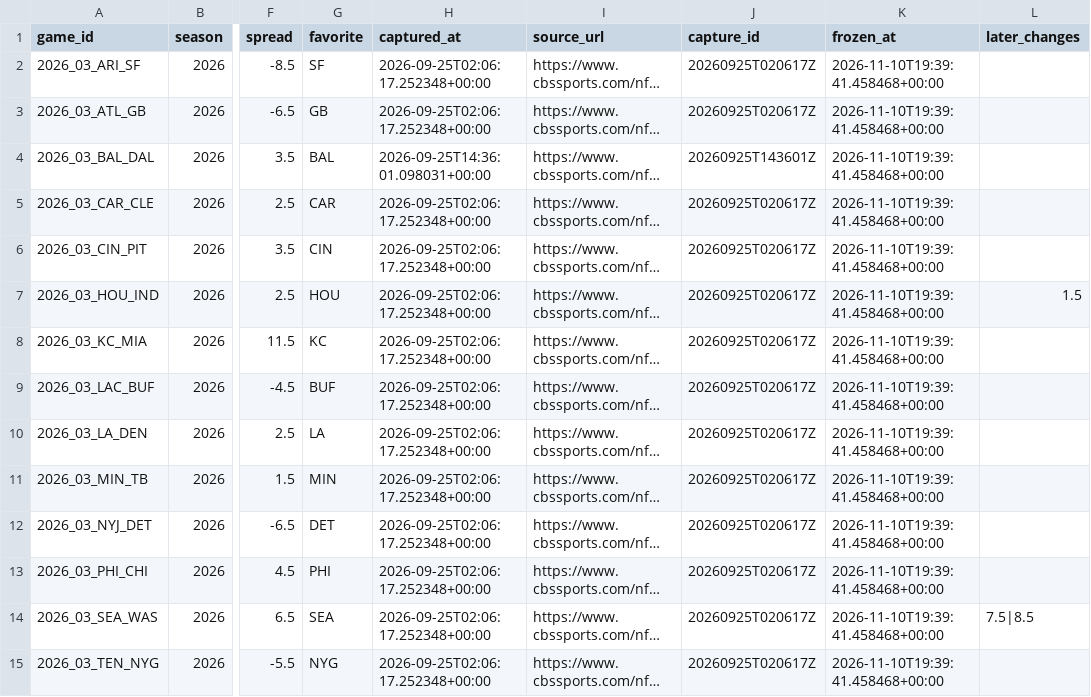
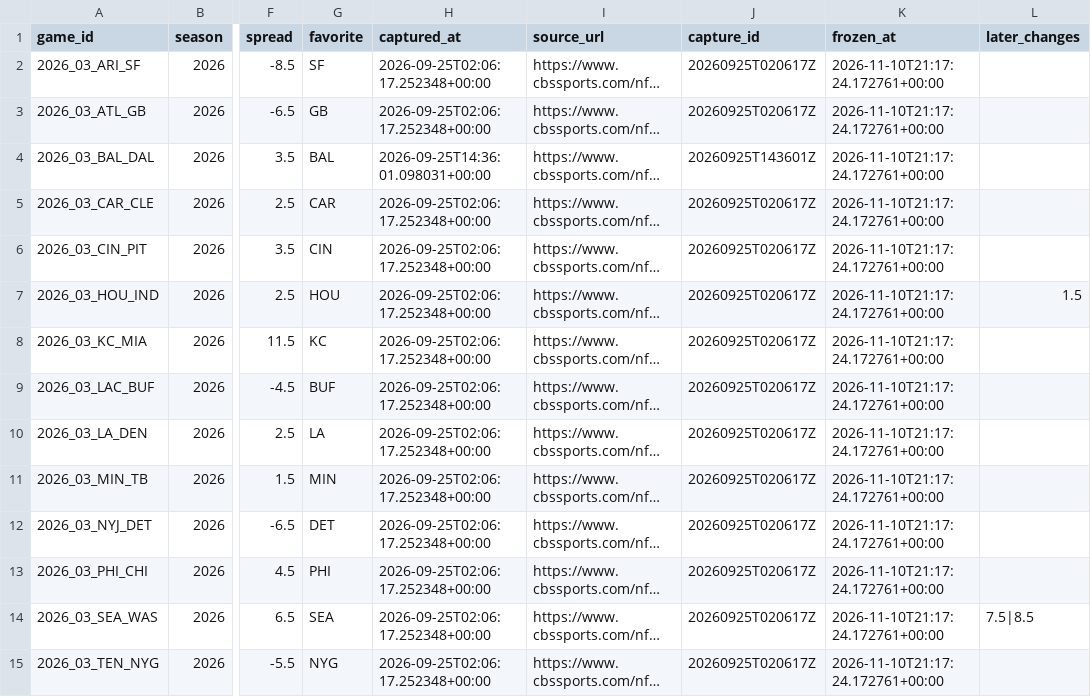
Before and after one commit to wbblanck/NFL_ATS, a CSV file: data/lines/cbs_open_frozen.csv, drawn as a sheet; only a part is shown, gaps mark what is left out; long unchanged cells end in …; the diff covers the shown part only; the diff names each change by its address in the sheet, - before the commit and + after, or states it on an @@ line.

Commit message:
lines: CBS capture 2026-11-10T21:17Z

```diff
--- a/data/lines/cbs_open_frozen.csv
+++ b/data/lines/cbs_open_frozen.csv
-K2:K15 (frozen_at): 2026-11-10T19:39:41.458468+00:00
+K2:K15 (frozen_at): 2026-11-10T21:17:24.172761+00:00
```
Also changed, not shown: 114 edited cells elsewhere in this file, 1 other file.
